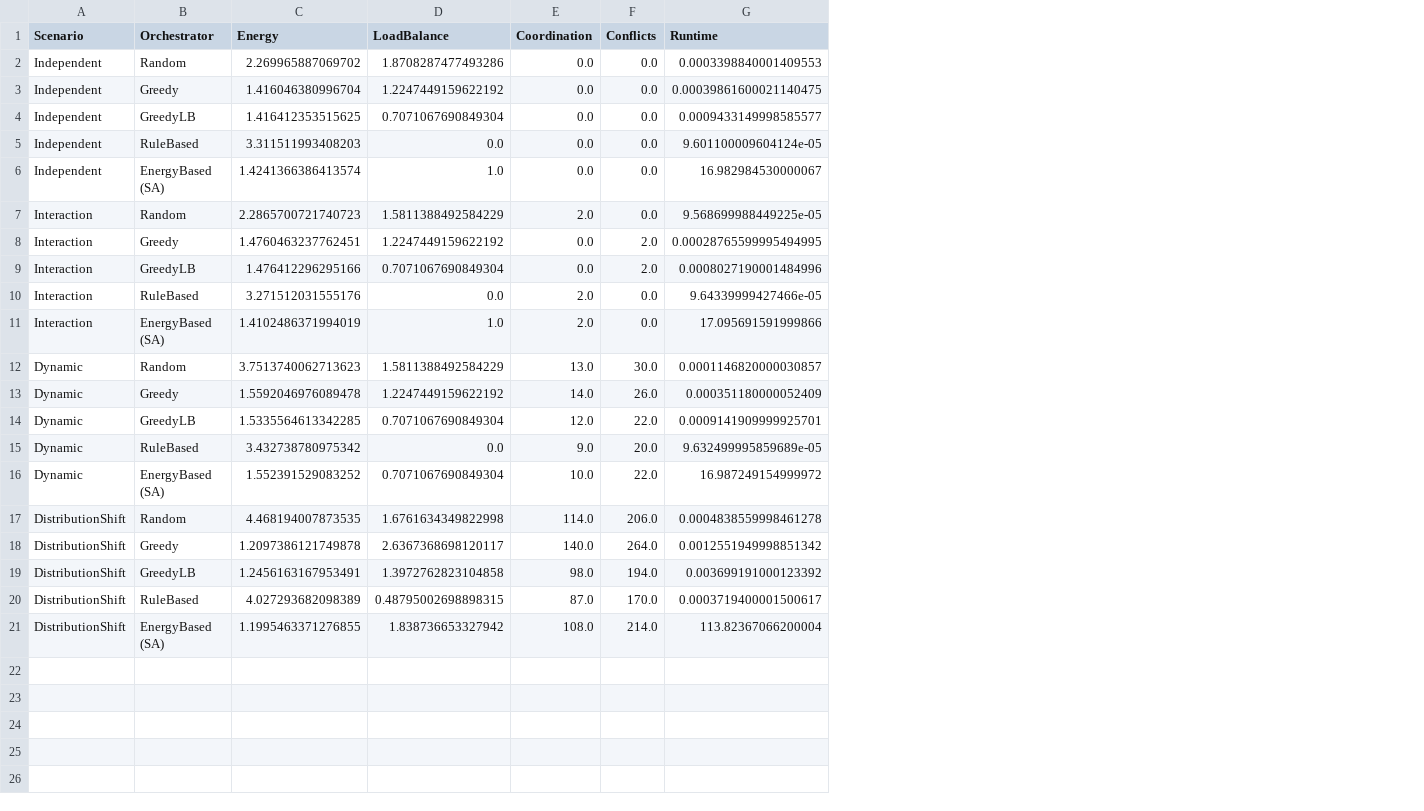
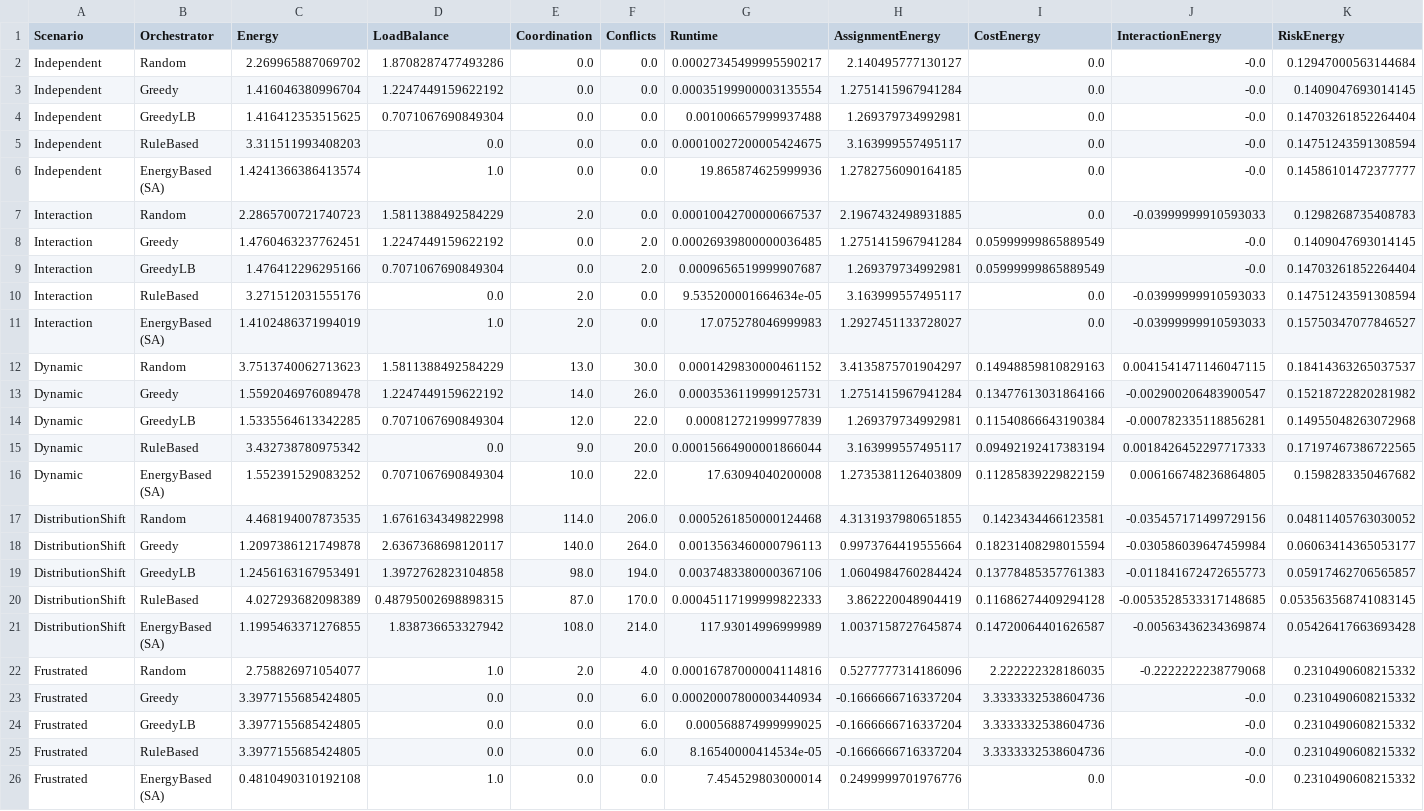
Before and after one commit to vetterjulius/agents-as-energy-landscapes, a CSV file: results/benchmark_results.csv, drawn as a sheet; the diff names each change by its address in the sheet, - before the commit and + after, or states it on an @@ line.

```diff
--- a/results/benchmark_results.csv
+++ b/results/benchmark_results.csv
+column H (AssignmentEnergy), rows 2-21: 2.140495777130127 | 1.2751415967941284 | 1.269379734992981 | 3.163999557495117 | 1.2782756090164185 | 2.1967432498931885 | 1.2751415967941284 | 1.269379734992981 | 3.163999557495117 | 1.2927451133728027 | 3.4135875701904297 | 1.2751415967941284 | 1.269379734992981 | 3.163999557495117 | 1.2735381126403809 | 4.3131937980651855 | 0.9973764419555664 | 1.0604984760284424 | 3.862220048904419 | 1.0037158727645874
+column I (CostEnergy), rows 2-21: 0.0 | 0.0 | 0.0 | 0.0 | 0.0 | 0.0 | 0.05999999865889549 | 0.05999999865889549 | 0.0 | 0.0 | 0.14948859810829163 | 0.13477613031864166 | 0.11540866643190384 | 0.09492192417383194 | 0.11285839229822159 | 0.1423434466123581 | 0.18231408298015594 | 0.13778485357761383 | 0.11686274409294128 | 0.14720064401626587
+column J (InteractionEnergy), rows 2-21: -0.0 | -0.0 | -0.0 | -0.0 | -0.0 | -0.03999999910593033 | -0.0 | -0.0 | -0.03999999910593033 | -0.03999999910593033 | 0.0041541471146047115 | -0.002900206483900547 | -0.000782335118856281 | 0.0018426452297717333 | 0.006166748236864805 | -0.035457171499729156 | -0.030586039647459984 | -0.011841672472655773 | -0.0053528533317148685 | -0.00563436234369874
+column K (RiskEnergy), rows 2-21: 0.12947000563144684 | 0.1409047693014145 | 0.14703261852264404 | 0.14751243591308594 | 0.14586101472377777 | 0.1298268735408783 | 0.1409047693014145 | 0.14703261852264404 | 0.14751243591308594 | 0.15750347077846527 | 0.18414363265037537 | 0.15218722820281982 | 0.14955048263072968 | 0.17197467386722565 | 0.1598283350467682 | 0.04811405763030052 | 0.06063414365053177 | 0.05917462706565857 | 0.053563568741083145 | 0.05426417663693428
-G2 (Runtime): 0.0003398840001409553
+G2 (Runtime): 0.00027345499995590217
-G3 (Runtime): 0.00039861600021140475
+G3 (Runtime): 0.00035199900003135554
-G4 (Runtime): 0.0009433149998585577
+G4 (Runtime): 0.001006657999937488
-G5 (Runtime): 9.601100009604124e-05
+G5 (Runtime): 0.00010027200005424675
-G6 (Runtime): 16.982984530000067
+G6 (Runtime): 19.865874625999936
-G7 (Runtime): 9.568699988449225e-05
+G7 (Runtime): 0.00010042700000667537
-G8 (Runtime): 0.00028765599995494995
+G8 (Runtime): 0.00026939800000036485
-G9 (Runtime): 0.0008027190001484996
+G9 (Runtime): 0.0009656519999907687
-G10 (Runtime): 9.64339999427466e-05
+G10 (Runtime): 9.535200001664634e-05
-G11 (Runtime): 17.095691591999866
+G11 (Runtime): 17.075278046999983
-G12 (Runtime): 0.0001146820000030857
+G12 (Runtime): 0.0001429830000461152
-G13 (Runtime): 0.000351180000052409
+G13 (Runtime): 0.0003536119999125731
-G14 (Runtime): 0.0009141909999925701
+G14 (Runtime): 0.000812721999977839
-G15 (Runtime): 9.632499995859689e-05
+G15 (Runtime): 0.00015664900001866044
-G16 (Runtime): 16.987249154999972
+G16 (Runtime): 17.63094040200008
-G17 (Runtime): 0.0004838559998461278
+G17 (Runtime): 0.0005261850000124468
-G18 (Runtime): 0.0012551949998851342
+G18 (Runtime): 0.0013563460000796113
-G19 (Runtime): 0.003699191000123392
+G19 (Runtime): 0.0037483380000367106
-G20 (Runtime): 0.0003719400001500617
+G20 (Runtime): 0.00045117199999822333
-G21 (Runtime): 113.82367066200004
+G21 (Runtime): 117.93014996999989
+row 22: Frustrated | Random | 2.758826971054077 | 1.0 | 2.0 | 4.0 | 0.00016787000004114816 | 0.5277777314186096 | 2.222222328186035 | -0.2222222238779068 | 0.2310490608215332
+row 23: Frustrated | Greedy | 3.3977155685424805 | 0.0 | 0.0 | 6.0 | 0.00020007800003440934 | -0.1666666716337204 | 3.3333332538604736 | -0.0 | 0.2310490608215332
+row 24: Frustrated | GreedyLB | 3.3977155685424805 | 0.0 | 0.0 | 6.0 | 0.000568874999999025 | -0.1666666716337204 | 3.3333332538604736 | -0.0 | 0.2310490608215332
+row 25: Frustrated | RuleBased | 3.3977155685424805 | 0.0 | 0.0 | 6.0 | 8.16540000414534e-05 | -0.1666666716337204 | 3.3333332538604736 | -0.0 | 0.2310490608215332
+row 26: Frustrated | EnergyBased (SA) | 0.4810490310192108 | 1.0 | 0.0 | 0.0 | 7.454529803000014 | 0.2499999701976776 | 0.0 | -0.0 | 0.2310490608215332
```
Also changed, not shown: 19 other files.
